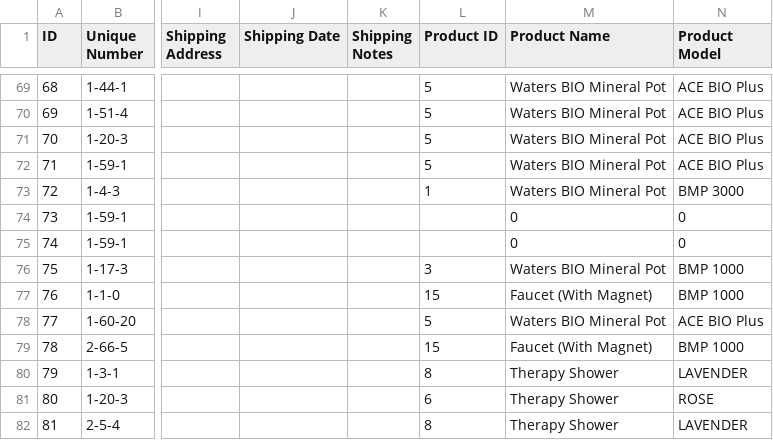
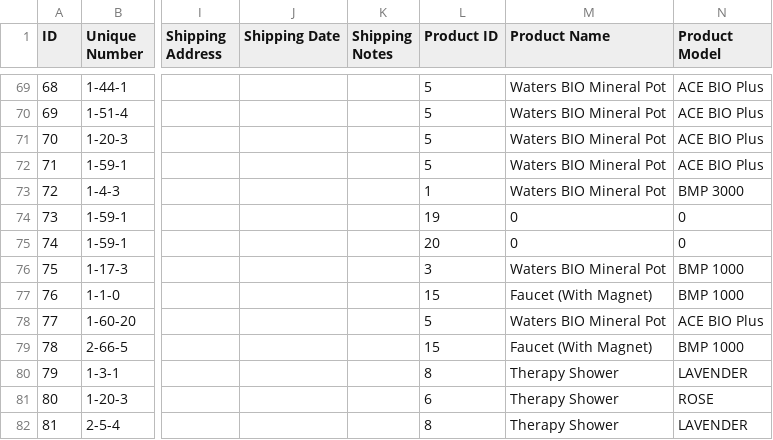
Before and after one commit to fauzanajipray/waters-mlm, a CSV file: storage/app/sample/transaction.csv, drawn as a sheet; only a part is shown, gaps mark what is left out; the diff names each change by its address in the sheet, - before the commit and + after, or states it on an @@ line.

Commit message:
Change csv product and transaction

```diff
--- a/storage/app/sample/transaction.csv
+++ b/storage/app/sample/transaction.csv
-L74 (Product ID): (empty)
+L74 (Product ID): 19
-L75 (Product ID): (empty)
+L75 (Product ID): 20
```
Also changed, not shown: storage/app/sample/payment.csv, storage/app/sample/product.csv.
